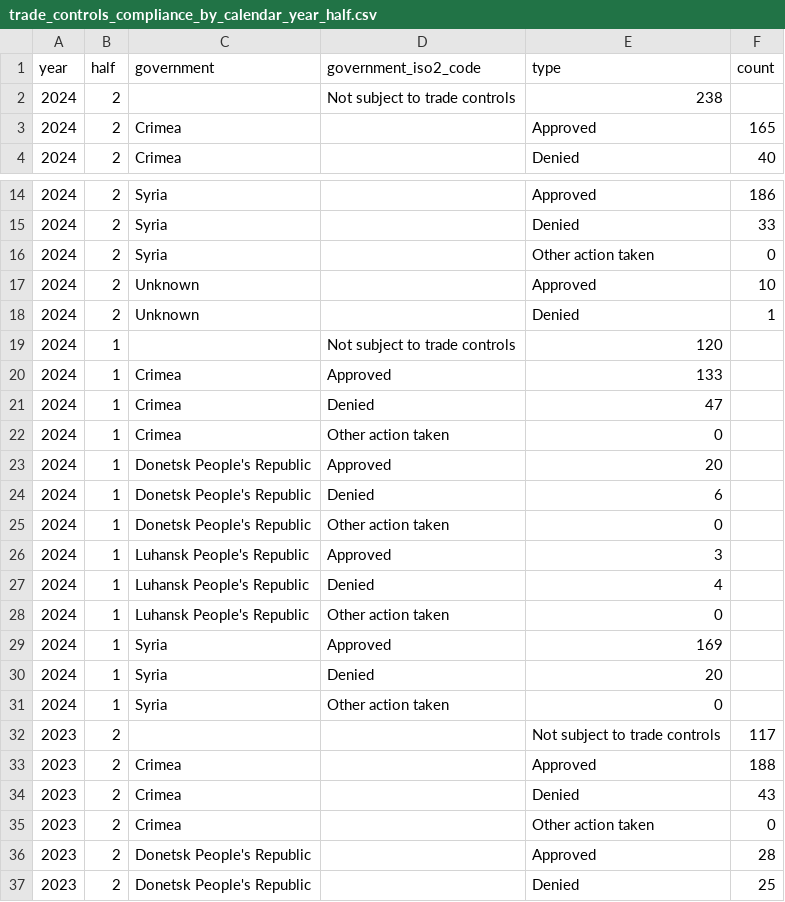
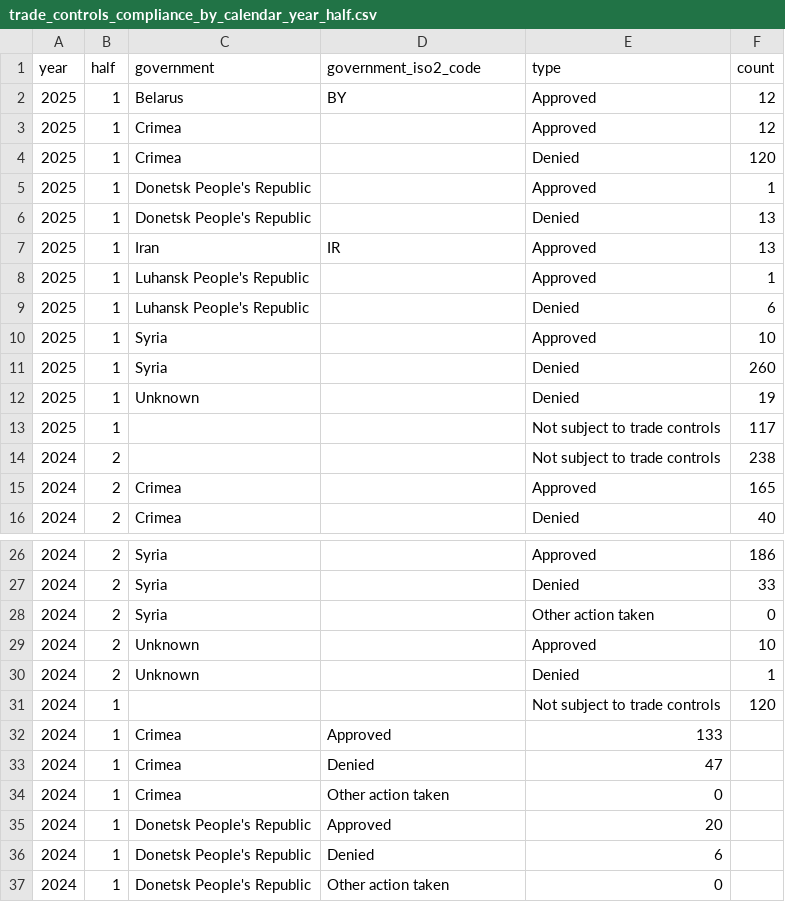
Before and after one commit to github/transparency, a CSV file: data/appeals_and_other_reinstatements/by_calendar_year_half/trade_controls_compliance_by_calendar_year_half.csv, drawn as a sheet; only a part is shown, gaps mark what is left out; the shorter side is filled out with more unchanged rows.

```diff
--- a/data/appeals_and_other_reinstatements/by_calendar_year_half/trade_controls_compliance_by_calendar_year_half.csv
+++ b/data/appeals_and_other_reinstatements/by_calendar_year_half/trade_controls_compliance_by_calendar_year_half.csv
@@ -1,3 +1,15 @@
 year,half,government,government_iso2_code,type,count
-2024,2,,Not subject to trade controls,238
+2025,1,Belarus,BY,Approved,12
+2025,1,Crimea,,Approved,12
+2025,1,Crimea,,Denied,120
+2025,1,Donetsk People's Republic,,Approved,1
+2025,1,Donetsk People's Republic,,Denied,13
+2025,1,Iran,IR,Approved,13
+2025,1,Luhansk People's Republic,,Approved,1
+2025,1,Luhansk People's Republic,,Denied,6
+2025,1,Syria,,Approved,10
+2025,1,Syria,,Denied,260
+2025,1,Unknown,,Denied,19
+2025,1,,,Not subject to trade controls,117
+2024,2,,,Not subject to trade controls,238
 2024,2,Crimea,,Approved,165
@@ -18,3 +30,3 @@ year,half,government,government_iso2_code,type,count
 2024,2,Unknown,,Denied,1
-2024,1,,Not subject to trade controls,120
+2024,1,,,Not subject to trade controls,120
 2024,1,Crimea,Approved,133
```
Also changed, not shown: data/appeals_and_other_reinstatements/by_calendar_year_half/abuse_related_violations_by_calendar_year_half.csv, data/dmca/by_calendar_year_half/dmca_takedowns_summary_by_calendar_year_half.csv, 20 other files.
